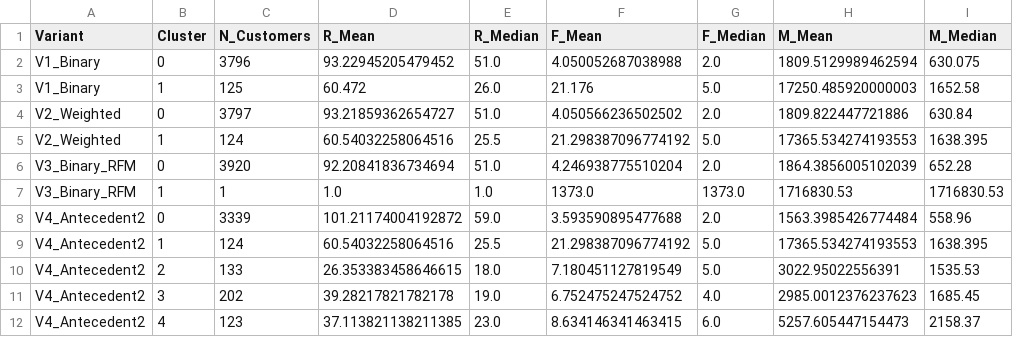
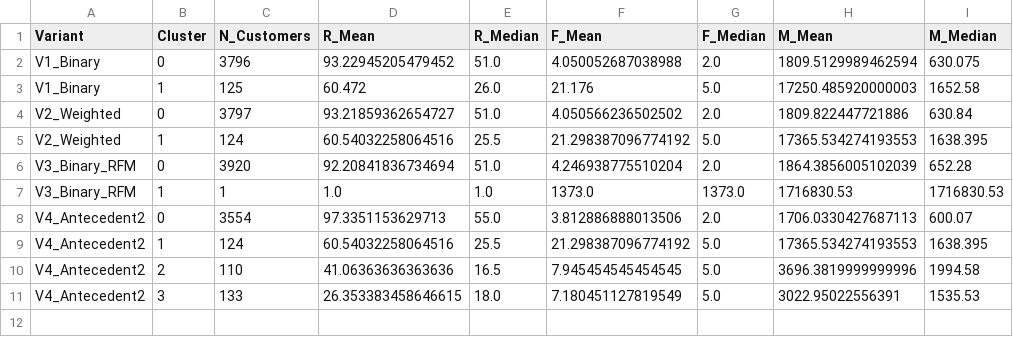
Before and after one commit to ThanhTung-KHMT-1701/ShopCluster, a CSV file: data/mini_project/cluster_rfm_stats.csv, drawn as a sheet.

```diff
--- a/data/mini_project/cluster_rfm_stats.csv
+++ b/data/mini_project/cluster_rfm_stats.csv
@@ -7,6 +7,5 @@ V3_Binary_RFM,0,3920,92.20841836734694,51.0,4.246938775510204,2.0,1864.385600510
 V3_Binary_RFM,1,1,1.0,1.0,1373.0,1373.0,1716830.53,1716830.53
-V4_Antecedent2,0,3339,101.21174004192872,59.0,3.593590895477688,2.0,1563.3985426774484,558.96
+V4_Antecedent2,0,3554,97.3351153629713,55.0,3.812886888013506,2.0,1706.0330427687113,600.07
 V4_Antecedent2,1,124,60.54032258064516,25.5,21.298387096774192,5.0,17365.534274193553,1638.395
-V4_Antecedent2,2,133,26.353383458646615,18.0,7.180451127819549,5.0,3022.95022556391,1535.53
-V4_Antecedent2,3,202,39.28217821782178,19.0,6.752475247524752,4.0,2985.0012376237623,1685.45
-V4_Antecedent2,4,123,37.113821138211385,23.0,8.634146341463415,6.0,5257.605447154473,2158.37
+V4_Antecedent2,2,110,41.06363636363636,16.5,7.945454545454545,5.0,3696.3819999999996,1994.58
+V4_Antecedent2,3,133,26.353383458646615,18.0,7.180451127819549,5.0,3022.95022556391,1535.53
```
Also changed, not shown: data/mini_project/cluster_marketing_strategies.csv, data/mini_project/cluster_profiles_all_variants.csv, 44 other files.
